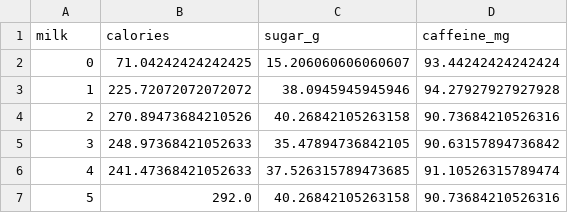
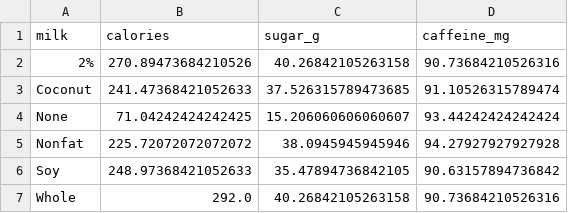
Before and after one commit to shalineraghupathy/infovis, a CSV file: 2021-12-21/starbucks_aggregated_by_milk.csv, drawn as a sheet.

Commit message:
cleaned dataset

```diff
--- a/2021-12-21/starbucks_aggregated_by_milk.csv
+++ b/2021-12-21/starbucks_aggregated_by_milk.csv
@@ -1,7 +1,7 @@
 milk,calories,sugar_g,caffeine_mg
-0,71.04242424242425,15.206060606060607,93.44242424242424
-1,225.72072072072072,38.0945945945946,94.27927927927928
-2,270.89473684210526,40.26842105263158,90.73684210526316
-3,248.97368421052633,35.47894736842105,90.63157894736842
-4,241.47368421052633,37.526315789473685,91.10526315789474
-5,292.0,40.26842105263158,90.73684210526316
+2%,270.89473684210526,40.26842105263158,90.73684210526316
+Coconut,241.47368421052633,37.526315789473685,91.10526315789474
+None,71.04242424242425,15.206060606060607,93.44242424242424
+Nonfat,225.72072072072072,38.0945945945946,94.27927927927928
+Soy,248.97368421052633,35.47894736842105,90.63157894736842
+Whole,292.0,40.26842105263158,90.73684210526316
```
Also changed, not shown: 3 other files.
